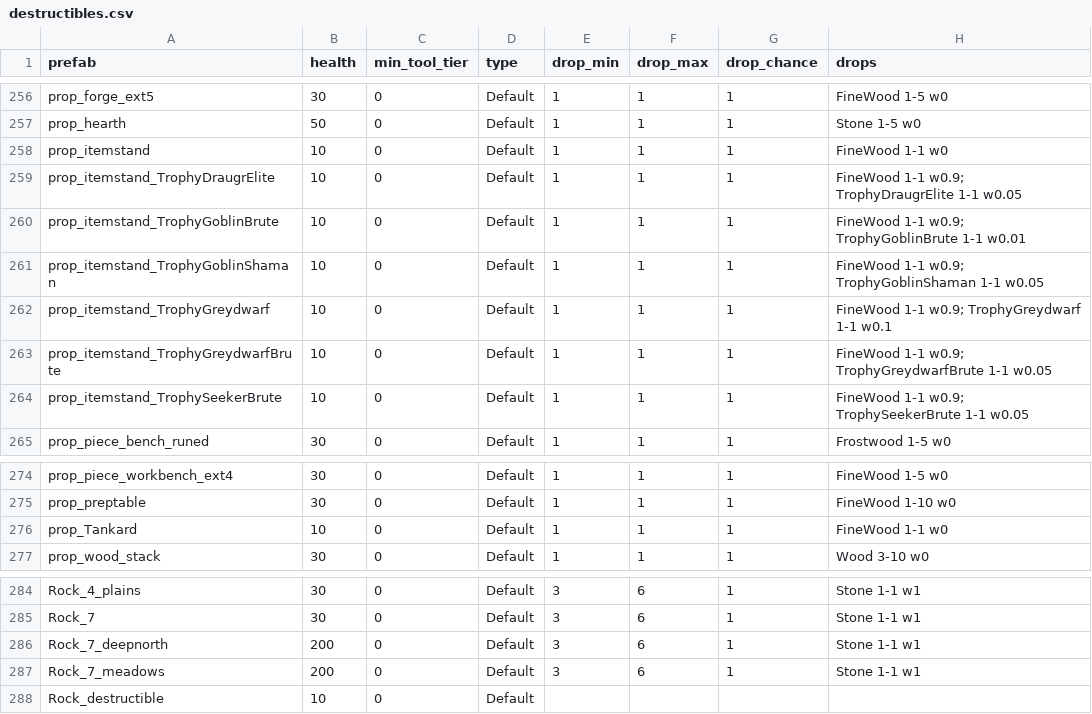
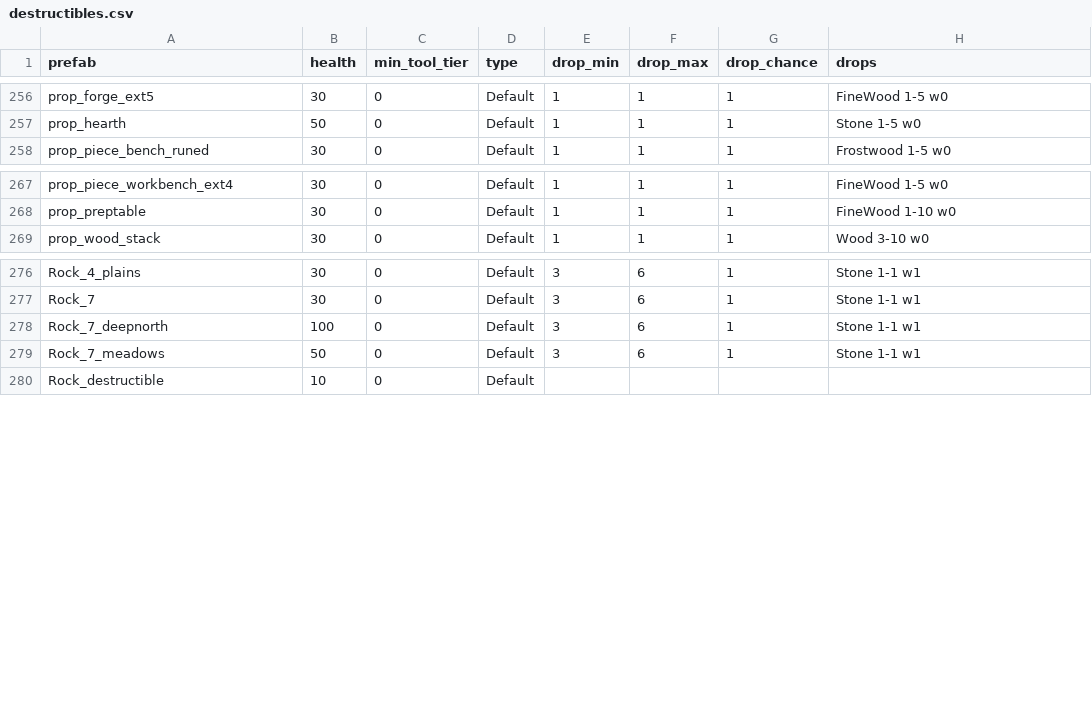
Before and after one commit to krogon-games/JotunnModStub, a CSV file: data/game-dump-1.0.31/destructibles.csv (was data/game-dump-1.0.21/destructibles.csv), drawn as a sheet; only a part is shown, gaps mark what is left out.

```diff
--- a/data/game-dump-1.0.21/destructibles.csv
+++ b/data/game-dump-1.0.31/destructibles.csv
@@ -257,9 +257,2 @@ prop_forge_ext5,30,0,Default,1,1,1,FineWood 1-5 w0
 prop_hearth,50,0,Default,1,1,1,Stone 1-5 w0
-prop_itemstand,10,0,Default,1,1,1,FineWood 1-1 w0
-prop_itemstand_TrophyDraugrElite,10,0,Default,1,1,1,FineWood 1-1 w0.9; TrophyDraugrElite 1-1 w0.05
-prop_itemstand_TrophyGoblinBrute,10,0,Default,1,1,1,FineWood 1-1 w0.9; TrophyGoblinBrute 1-1 w0.01
-prop_itemstand_TrophyGoblinShaman,10,0,Default,1,1,1,FineWood 1-1 w0.9; TrophyGoblinShaman 1-1 w0.05
-prop_itemstand_TrophyGreydwarf,10,0,Default,1,1,1,FineWood 1-1 w0.9; TrophyGreydwarf 1-1 w0.1
-prop_itemstand_TrophyGreydwarfBrute,10,0,Default,1,1,1,FineWood 1-1 w0.9; TrophyGreydwarfBrute 1-1 w0.05
-prop_itemstand_TrophySeekerBrute,10,0,Default,1,1,1,FineWood 1-1 w0.9; TrophySeekerBrute 1-1 w0.05
 prop_piece_bench_runed,30,0,Default,1,1,1,Frostwood 1-5 w0
@@ -275,3 +268,2 @@ prop_piece_workbench_ext4,30,0,Default,1,1,1,FineWood 1-5 w0
 prop_preptable,30,0,Default,1,1,1,FineWood 1-10 w0
-prop_Tankard,10,0,Default,1,1,1,FineWood 1-1 w0
 prop_wood_stack,30,0,Default,1,1,1,Wood 3-10 w0
@@ -285,4 +277,4 @@ Rock_4_plains,30,0,Default,3,6,1,Stone 1-1 w1
 Rock_7,30,0,Default,3,6,1,Stone 1-1 w1
-Rock_7_deepnorth,200,0,Default,3,6,1,Stone 1-1 w1
-Rock_7_meadows,200,0,Default,3,6,1,Stone 1-1 w1
+Rock_7_deepnorth,100,0,Default,3,6,1,Stone 1-1 w1
+Rock_7_meadows,50,0,Default,3,6,1,Stone 1-1 w1
 Rock_destructible,10,0,Default,,,,
```
Also changed, not shown: data/game-dump-1.0.31/item_details.csv, data/game-dump-1.0.31/items.csv, 50 other files.
